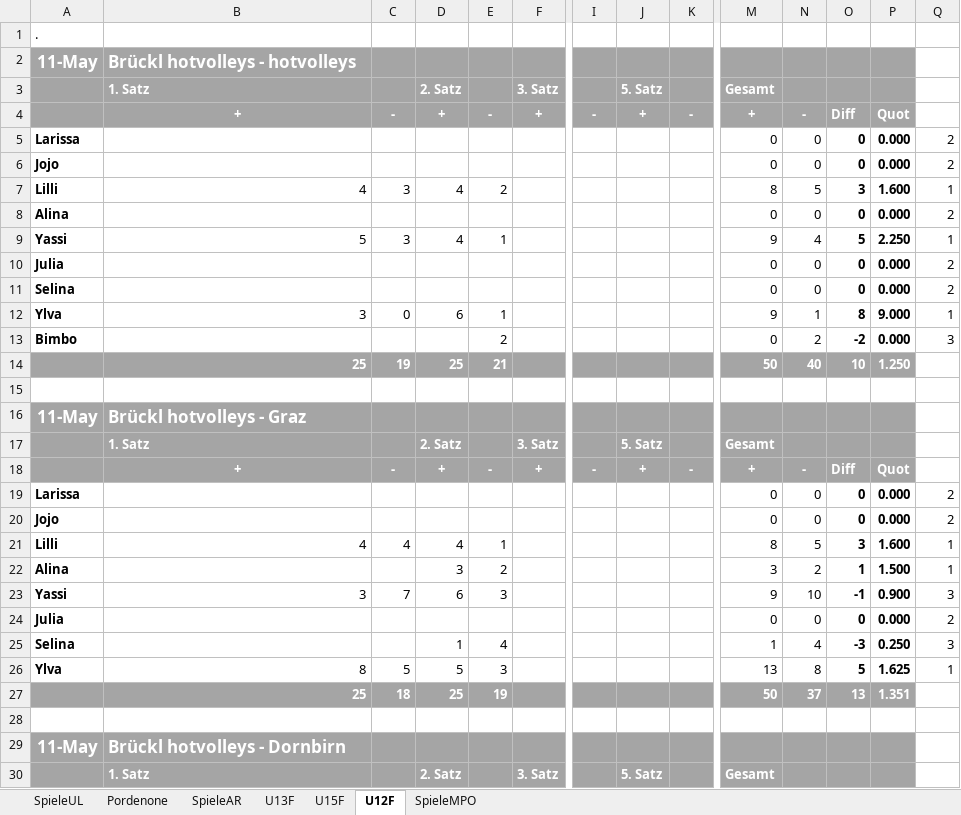
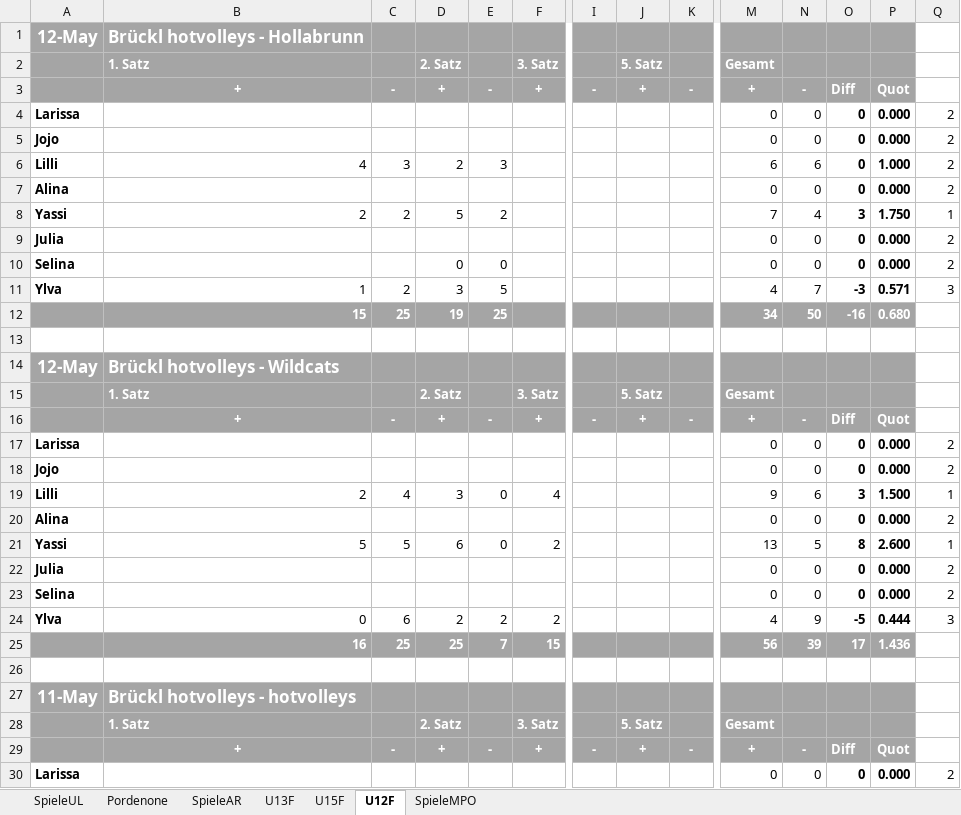
Before and after one commit to volleybase/brueckl-hotvolleys-source, an Excel workbook: _work/Statistik15AR.xlsx, sheet U12F, drawn as a sheet; only a part is shown, gaps mark what is left out; the shorter side is filled out with more unchanged rows; values as stored, in another font and other column widths than the file's, no borders; conditional formats not drawn; addresses are those after the commit; rows hold the shown columns only; the diff names each change by its address in the sheet, - before the commit and + after, or states it on an @@ line.

```diff
--- a/_work/Statistik15AR.xlsx (sheet U12F)
+++ b/_work/Statistik15AR.xlsx (sheet U12F)
+row 1: 12-May | Brückl hotvolleys - Hollabrunn
+row 2:  | 1. Satz |  | 2. Satz |  | 3. Satz |  | 5. Satz |  | Gesamt
+row 3:  | + | - | + | - | + | - | + | - | + | - | Diff | Quot
+row 4: Larissa |  |  |  |  |  |  |  |  | 0 | 0 | 0 | 0.000 | 2
+row 5: Jojo |  |  |  |  |  |  |  |  | 0 | 0 | 0 | 0.000 | 2
+row 6: Lilli | 4 | 3 | 2 | 3 |  |  |  |  | 6 | 6 | 0 | 1.000 | 2
+row 7: Alina |  |  |  |  |  |  |  |  | 0 | 0 | 0 | 0.000 | 2
+row 8: Yassi | 2 | 2 | 5 | 2 |  |  |  |  | 7 | 4 | 3 | 1.750 | 1
+row 9: Julia |  |  |  |  |  |  |  |  | 0 | 0 | 0 | 0.000 | 2
+row 10: Selina |  |  | 0 | 0 |  |  |  |  | 0 | 0 | 0 | 0.000 | 2
+row 11: Ylva | 1 | 2 | 3 | 5 |  |  |  |  | 4 | 7 | -3 | 0.571 | 3
+row 12:  | 15 | 25 | 19 | 25 |  |  |  |  | 34 | 50 | -16 | 0.680
-A13: .
+A13: (empty)
+row 14: 12-May | Brückl hotvolleys - Wildcats
+row 15:  | 1. Satz |  | 2. Satz |  | 3. Satz |  | 5. Satz |  | Gesamt
+row 16:  | + | - | + | - | + | - | + | - | + | - | Diff | Quot
+row 17: Larissa |  |  |  |  |  |  |  |  | 0 | 0 | 0 | 0.000 | 2
+row 18: Jojo |  |  |  |  |  |  |  |  | 0 | 0 | 0 | 0.000 | 2
+row 19: Lilli | 2 | 4 | 3 | 0 | 4 |  |  |  | 9 | 6 | 3 | 1.500 | 1
+row 20: Alina |  |  |  |  |  |  |  |  | 0 | 0 | 0 | 0.000 | 2
+row 21: Yassi | 5 | 5 | 6 | 0 | 2 |  |  |  | 13 | 5 | 8 | 2.600 | 1
+row 22: Julia |  |  |  |  |  |  |  |  | 0 | 0 | 0 | 0.000 | 2
+row 23: Selina |  |  |  |  |  |  |  |  | 0 | 0 | 0 | 0.000 | 2
+row 24: Ylva | 0 | 6 | 2 | 2 | 2 |  |  |  | 4 | 9 | -5 | 0.444 | 3
+row 25:  | 16 | 25 | 25 | 7 | 15 |  |  |  | 56 | 39 | 17 | 1.436
+row 26: (empty)
```
Also changed, not shown: 1 other file.
